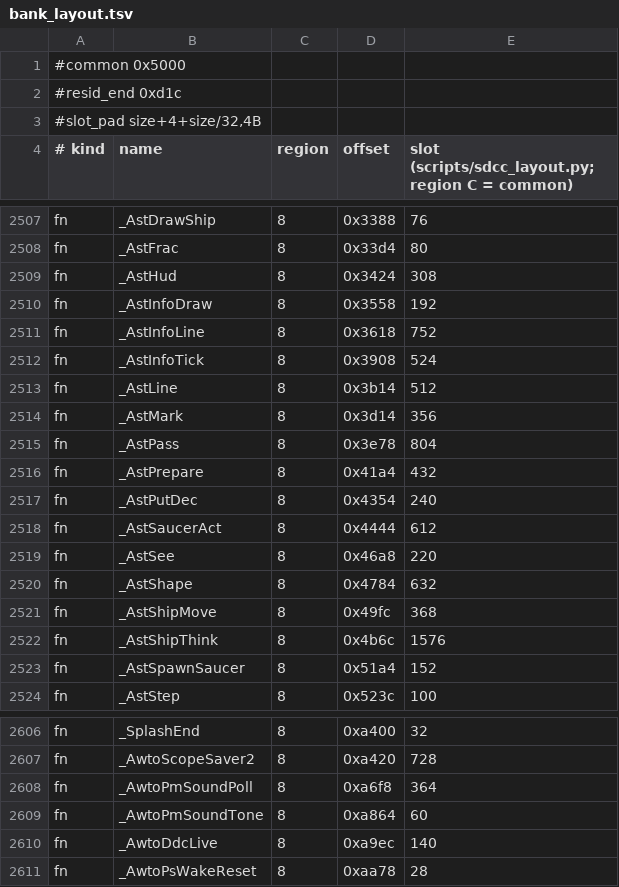
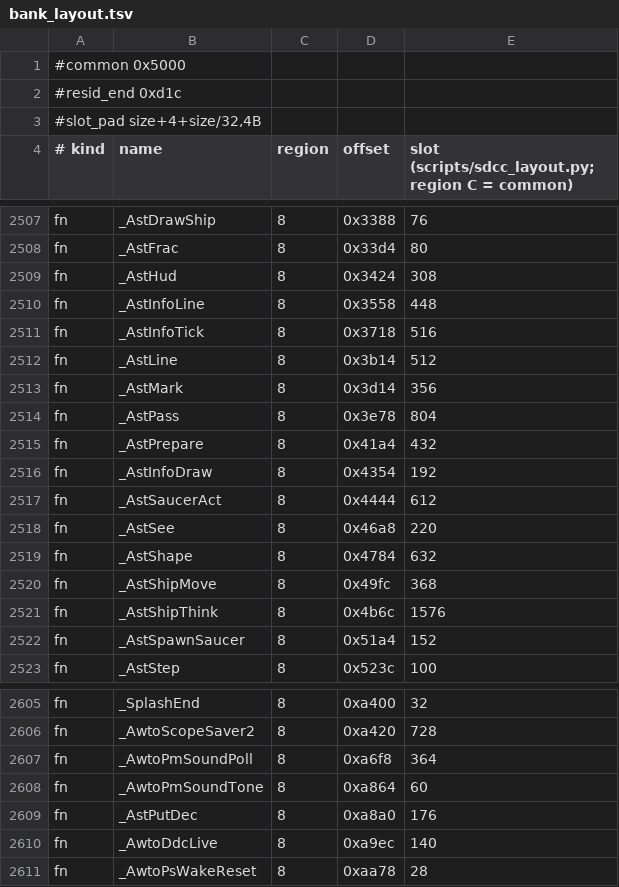
Before and after one commit to awto-au/awto-ddc, a TSV file: fw/bank_layout.tsv, drawn as a sheet; only a part is shown, gaps mark what is left out.

```diff
--- a/fw/bank_layout.tsv
+++ b/fw/bank_layout.tsv
@@ -2509,5 +2509,4 @@ fn	_AstFrac	8	0x33d4	80
 fn	_AstHud	8	0x3424	308
-fn	_AstInfoDraw	8	0x3558	192
-fn	_AstInfoLine	8	0x3618	752
-fn	_AstInfoTick	8	0x3908	524
+fn	_AstInfoLine	8	0x3558	448
+fn	_AstInfoTick	8	0x3718	516
 fn	_AstLine	8	0x3b14	512
@@ -2516,3 +2515,3 @@ fn	_AstPass	8	0x3e78	804
 fn	_AstPrepare	8	0x41a4	432
-fn	_AstPutDec	8	0x4354	240
+fn	_AstInfoDraw	8	0x4354	192
 fn	_AstSaucerAct	8	0x4444	612
@@ -2609,2 +2608,3 @@ fn	_AwtoPmSoundPoll	8	0xa6f8	364
 fn	_AwtoPmSoundTone	8	0xa864	60
+fn	_AstPutDec	8	0xa8a0	176
 fn	_AwtoDdcLive	8	0xa9ec	140
```
Also changed, not shown: 4 other files.
